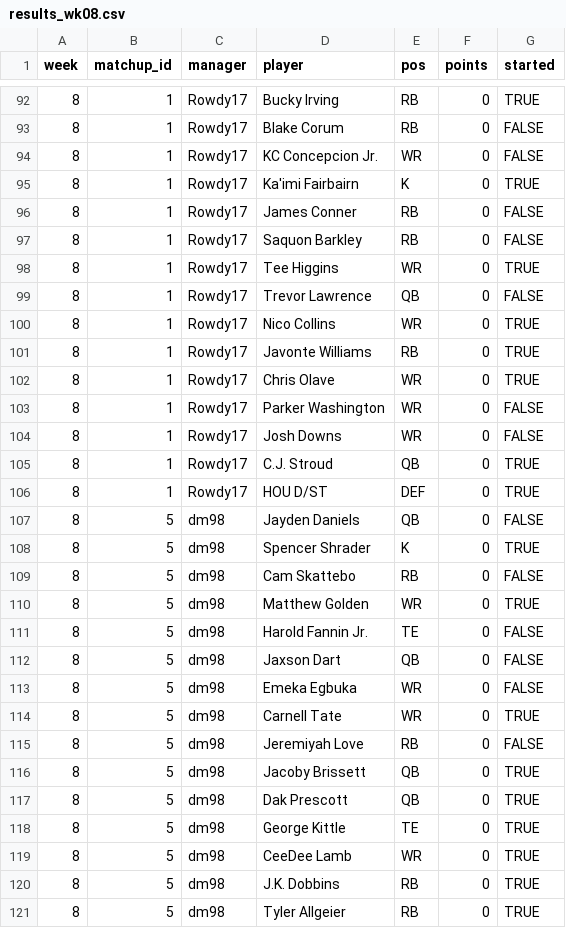
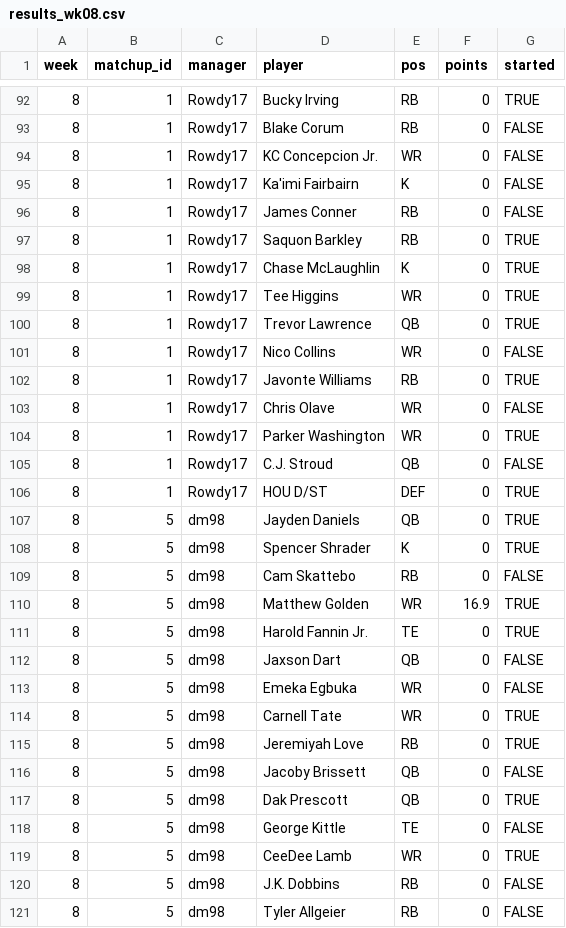
Before and after one commit to mikemartin/fantasy-football-auction-optimizer, a CSV file: data/league/results_wk08.csv, drawn as a sheet; only a part is shown, gaps mark what is left out; the diff covers the shown part only.

```diff
--- a/data/league/results_wk08.csv
+++ b/data/league/results_wk08.csv
@@ -94,19 +94,19 @@ week,matchup_id,manager,player,pos,points,started
 8,1,Rowdy17,KC Concepcion Jr.,WR,0,FALSE
-8,1,Rowdy17,Ka'imi Fairbairn,K,0,TRUE
+8,1,Rowdy17,Ka'imi Fairbairn,K,0,FALSE
 8,1,Rowdy17,James Conner,RB,0,FALSE
-8,1,Rowdy17,Saquon Barkley,RB,0,FALSE
+8,1,Rowdy17,Saquon Barkley,RB,0,TRUE
+8,1,Rowdy17,Chase McLaughlin,K,0,TRUE
 8,1,Rowdy17,Tee Higgins,WR,0,TRUE
-8,1,Rowdy17,Trevor Lawrence,QB,0,FALSE
-8,1,Rowdy17,Nico Collins,WR,0,TRUE
+8,1,Rowdy17,Trevor Lawrence,QB,0,TRUE
+8,1,Rowdy17,Nico Collins,WR,0,FALSE
 8,1,Rowdy17,Javonte Williams,RB,0,TRUE
-8,1,Rowdy17,Chris Olave,WR,0,TRUE
-8,1,Rowdy17,Parker Washington,WR,0,FALSE
-8,1,Rowdy17,Josh Downs,WR,0,FALSE
-8,1,Rowdy17,C.J. Stroud,QB,0,TRUE
+8,1,Rowdy17,Chris Olave,WR,0,FALSE
+8,1,Rowdy17,Parker Washington,WR,0,TRUE
+8,1,Rowdy17,C.J. Stroud,QB,0,FALSE
 8,1,Rowdy17,HOU D/ST,DEF,0,TRUE
-8,5,dm98,Jayden Daniels,QB,0,FALSE
+8,5,dm98,Jayden Daniels,QB,0,TRUE
 8,5,dm98,Spencer Shrader,K,0,TRUE
 8,5,dm98,Cam Skattebo,RB,0,FALSE
-8,5,dm98,Matthew Golden,WR,0,TRUE
-8,5,dm98,Harold Fannin Jr.,TE,0,FALSE
+8,5,dm98,Matthew Golden,WR,16.9,TRUE
+8,5,dm98,Harold Fannin Jr.,TE,0,TRUE
 8,5,dm98,Jaxson Dart,QB,0,FALSE
@@ -114,8 +114,8 @@ week,matchup_id,manager,player,pos,points,started
 8,5,dm98,Carnell Tate,WR,0,TRUE
-8,5,dm98,Jeremiyah Love,RB,0,FALSE
-8,5,dm98,Jacoby Brissett,QB,0,TRUE
+8,5,dm98,Jeremiyah Love,RB,0,TRUE
+8,5,dm98,Jacoby Brissett,QB,0,FALSE
 8,5,dm98,Dak Prescott,QB,0,TRUE
-8,5,dm98,George Kittle,TE,0,TRUE
+8,5,dm98,George Kittle,TE,0,FALSE
 8,5,dm98,CeeDee Lamb,WR,0,TRUE
-8,5,dm98,J.K. Dobbins,RB,0,TRUE
-8,5,dm98,Tyler Allgeier,RB,0,TRUE
+8,5,dm98,J.K. Dobbins,RB,0,FALSE
+8,5,dm98,Tyler Allgeier,RB,0,FALSE
```
Also changed, not shown: 1 added row, 2 removed rows and 24 edited cells elsewhere in this file, data/league/free_agents.csv, data/league/rosters.csv, 5 other files.
